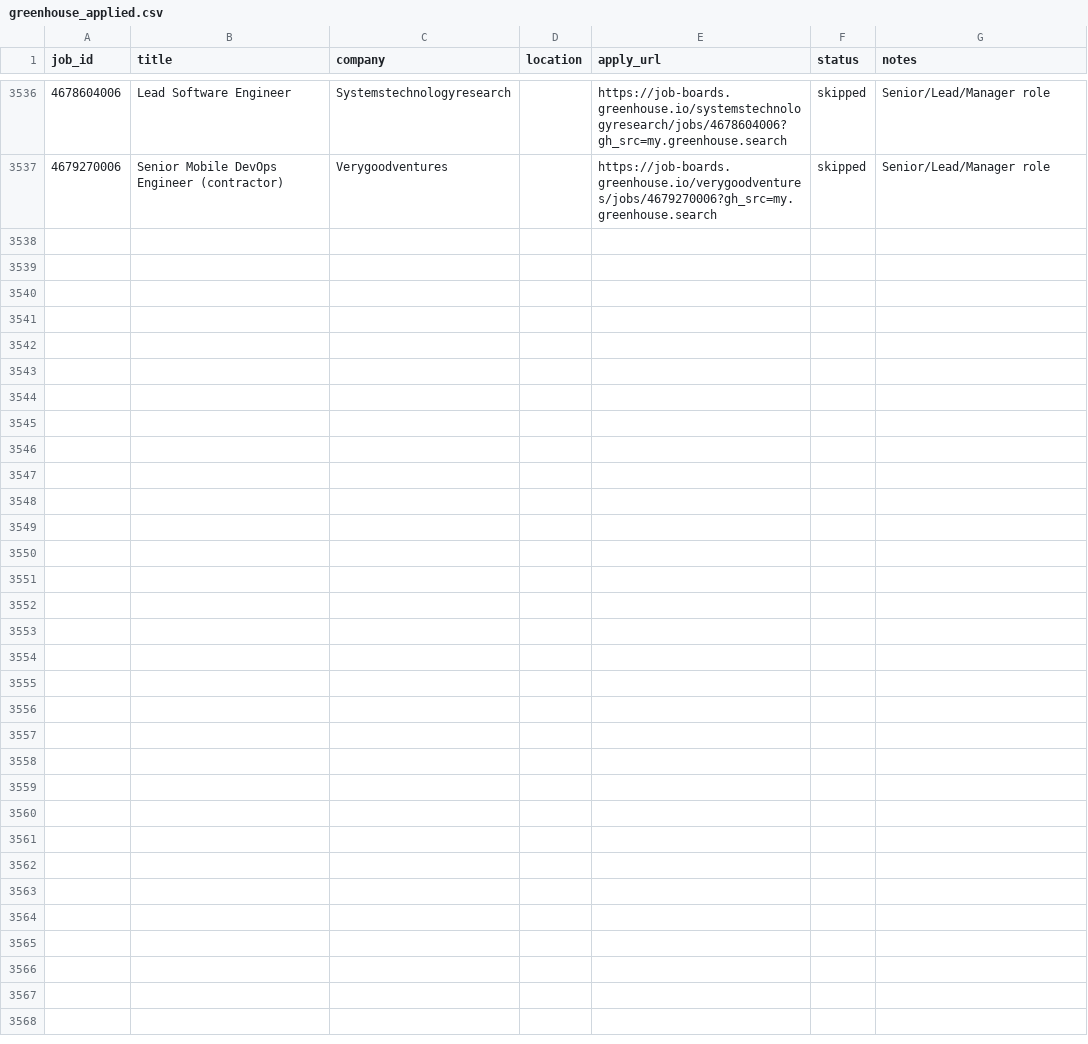
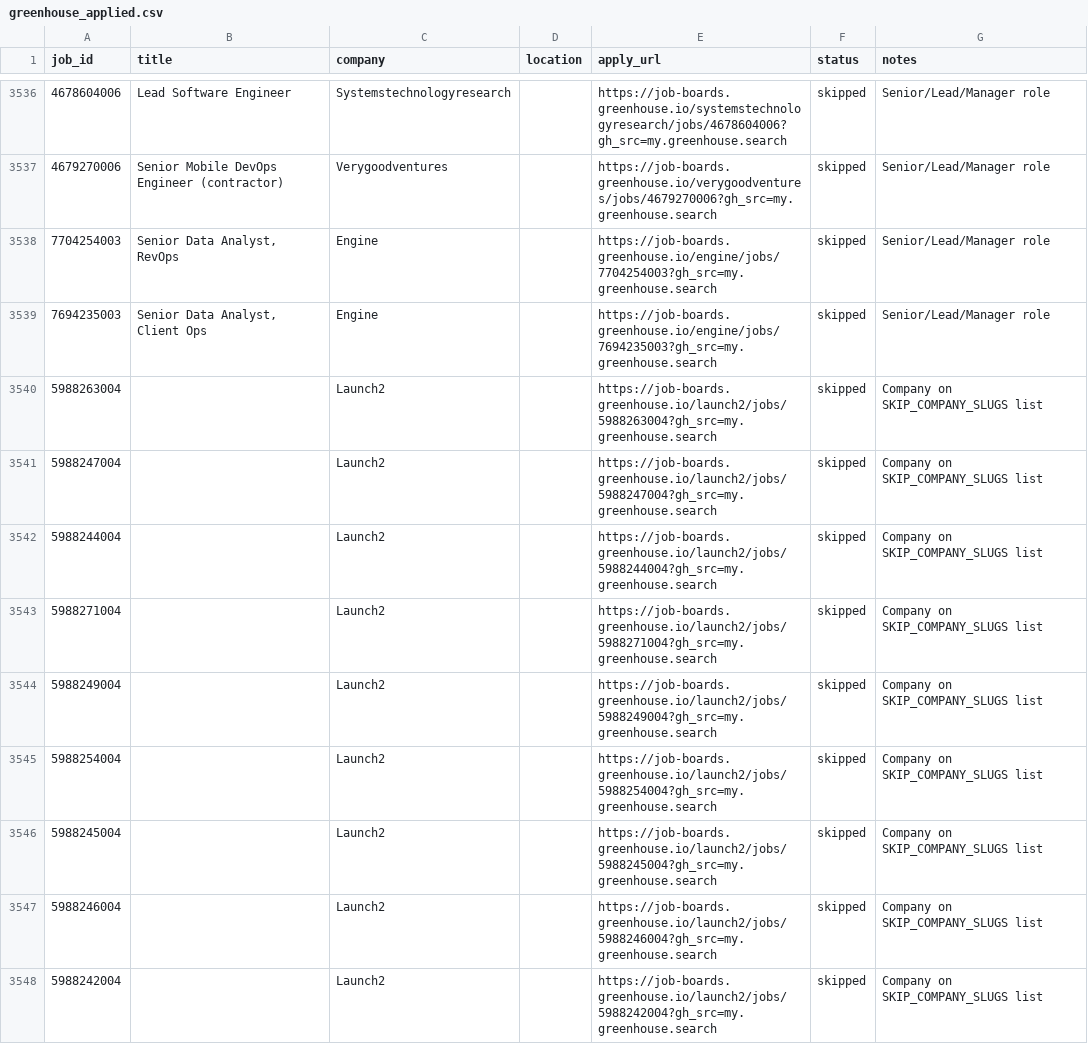
Before and after one commit to OzSpidey/Job_Automation, a CSV file: csv/greenhouse_applied.csv, drawn as a sheet; only a part is shown, gaps mark what is left out; the diff covers the shown part only.

```diff
--- a/csv/greenhouse_applied.csv
+++ b/csv/greenhouse_applied.csv
@@ -3537 +3537,12 @@ job_id,title,company,location,apply_url,status,notes
 4679270006,Senior Mobile DevOps Engineer (contractor),Verygoodventures,,https://job-boards.greenhouse.io/verygoodventures/jobs/4679270006?gh_src=my.greenhouse.search,skipped,Senior/Lead/Manager role
+7704254003,"Senior Data Analyst, RevOps",Engine,,https://job-boards.greenhouse.io/engine/jobs/7704254003?gh_src=my.greenhouse.search,skipped,Senior/Lead/Manager role
+7694235003,"Senior Data Analyst, Client Ops",Engine,,https://job-boards.greenhouse.io/engine/jobs/7694235003?gh_src=my.greenhouse.search,skipped,Senior/Lead/Manager role
+5988263004,,Launch2,,https://job-boards.greenhouse.io/launch2/jobs/5988263004?gh_src=my.greenhouse.search,skipped,Company on SKIP_COMPANY_SLUGS list
+5988247004,,Launch2,,https://job-boards.greenhouse.io/launch2/jobs/5988247004?gh_src=my.greenhouse.search,skipped,Company on SKIP_COMPANY_SLUGS list
+5988244004,,Launch2,,https://job-boards.greenhouse.io/launch2/jobs/5988244004?gh_src=my.greenhouse.search,skipped,Company on SKIP_COMPANY_SLUGS list
+5988271004,,Launch2,,https://job-boards.greenhouse.io/launch2/jobs/5988271004?gh_src=my.greenhouse.search,skipped,Company on SKIP_COMPANY_SLUGS list
+5988249004,,Launch2,,https://job-boards.greenhouse.io/launch2/jobs/5988249004?gh_src=my.greenhouse.search,skipped,Company on SKIP_COMPANY_SLUGS list
+5988254004,,Launch2,,https://job-boards.greenhouse.io/launch2/jobs/5988254004?gh_src=my.greenhouse.search,skipped,Company on SKIP_COMPANY_SLUGS list
+5988245004,,Launch2,,https://job-boards.greenhouse.io/launch2/jobs/5988245004?gh_src=my.greenhouse.search,skipped,Company on SKIP_COMPANY_SLUGS list
+5988246004,,Launch2,,https://job-boards.greenhouse.io/launch2/jobs/5988246004?gh_src=my.greenhouse.search,skipped,Company on SKIP_COMPANY_SLUGS list
+5988242004,,Launch2,,https://job-boards.greenhouse.io/launch2/jobs/5988242004?gh_src=my.greenhouse.search,skipped,Company on SKIP_COMPANY_SLUGS list
```
Also changed, not shown: 10 added rows elsewhere in this file, 1 other file.
